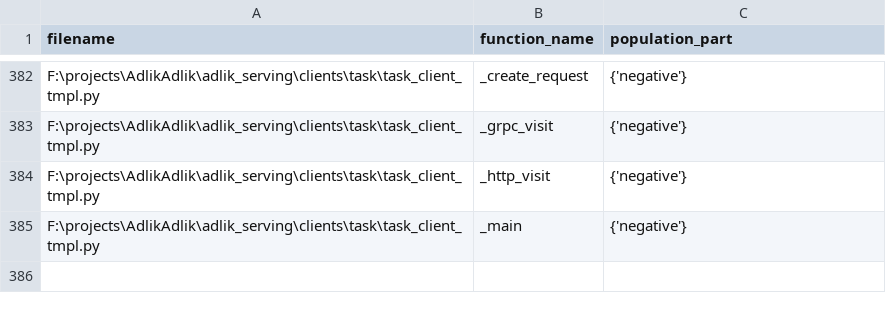
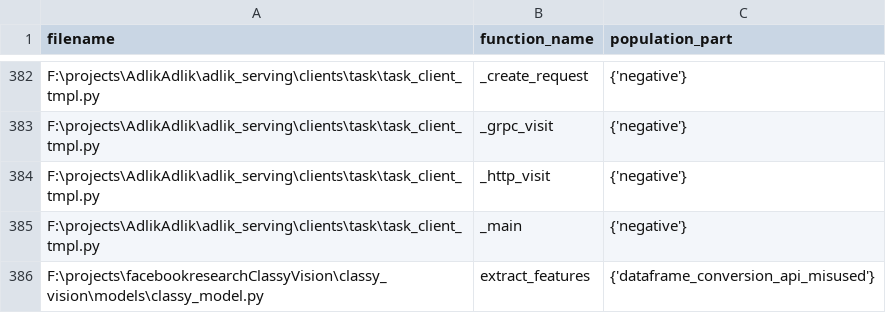
Before and after one commit to xDaryamo/smell_ai, a CSV file: general_output/validation/champion_set.csv, drawn as a sheet; only a part is shown, gaps mark what is left out; the diff names each change by its address in the sheet, - before the commit and + after, or states it on an @@ line.

Commit message:
updated champion set sample

```diff
--- a/general_output/validation/champion_set.csv
+++ b/general_output/validation/champion_set.csv
+row 386: F:\projects\facebookresearchClassyVision\classy_vision\models\classy_model.py | extract_features | {'dataframe_conversion_api_misused'}
```
